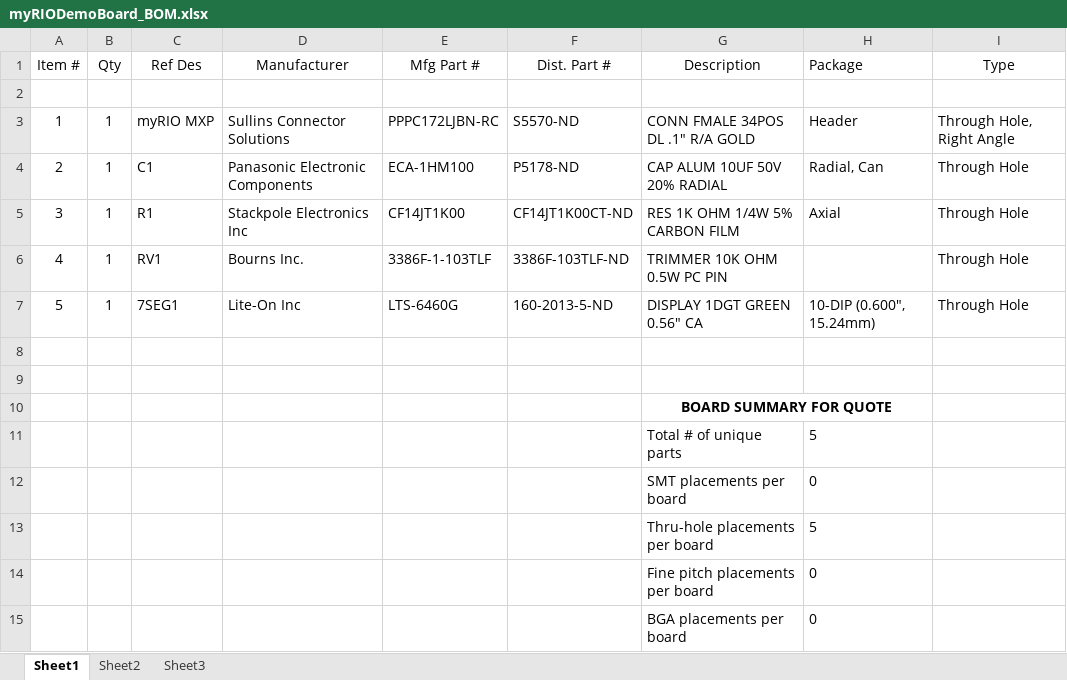
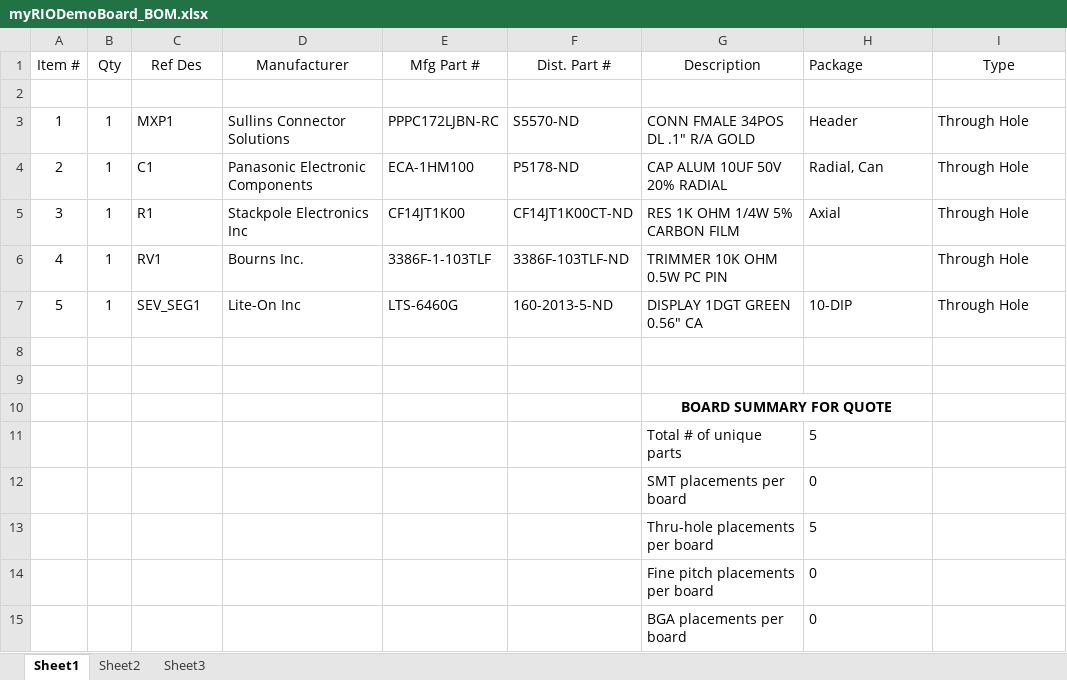
Before and after one commit to labviewhacker/LVH-Hardware, an Excel workbook: myRIO/Demo Board/myRIODemoBoard_BOM.xlsx, sheet Sheet1, drawn as a sheet; values as stored, in another font and other column widths than the file's, no borders; the diff names each change by its address in the sheet, - before the commit and + after, or states it on an @@ line.

Commit message:
Updated myRIO Demo Board to Rev 1.1. Modified component IDs for manufacturing. Adjusted silk screen.

```diff
--- a/myRIO/Demo Board/myRIODemoBoard_BOM.xlsx (sheet Sheet1)
+++ b/myRIO/Demo Board/myRIODemoBoard_BOM.xlsx (sheet Sheet1)
-C3 (Ref Des): myRIO MXP
+C3 (Ref Des): MXP1
-I3 (Type): Through Hole, Right Angle
+I3 (Type): Through Hole
-C7 (Ref Des): 7SEG1
+C7 (Ref Des): SEV_SEG1
-H7 (Package): 10-DIP (0.600", 15.24mm)
+H7 (Package): 10-DIP
```
Also changed, not shown: 8 other files.
